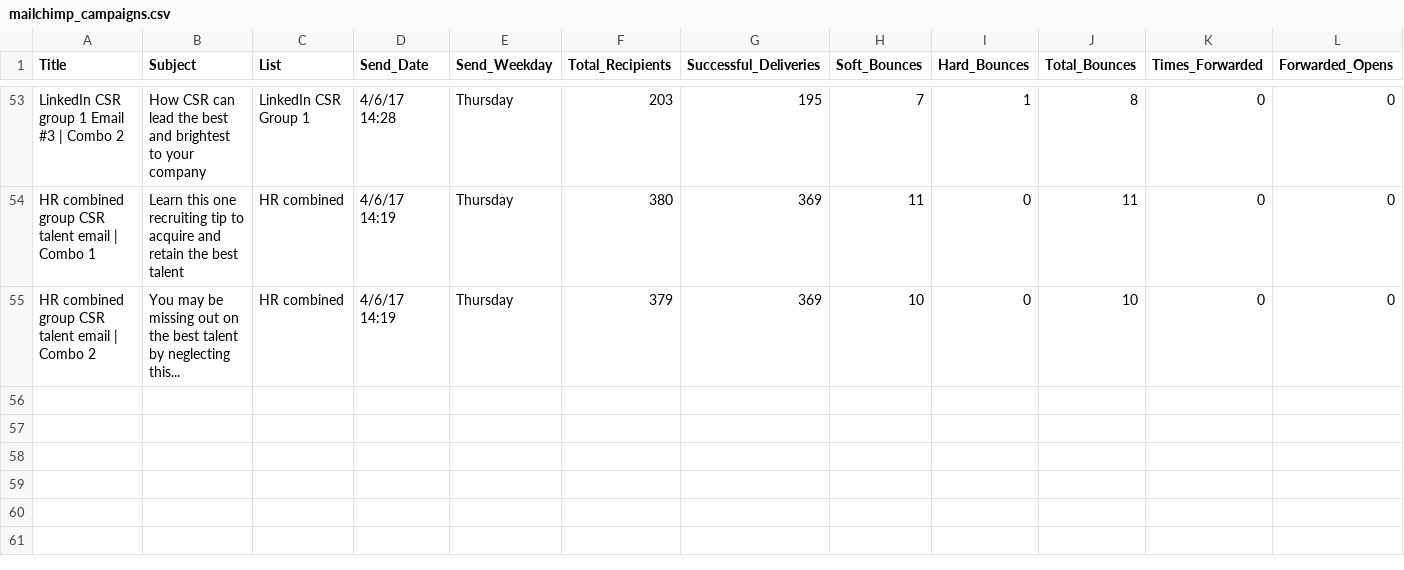
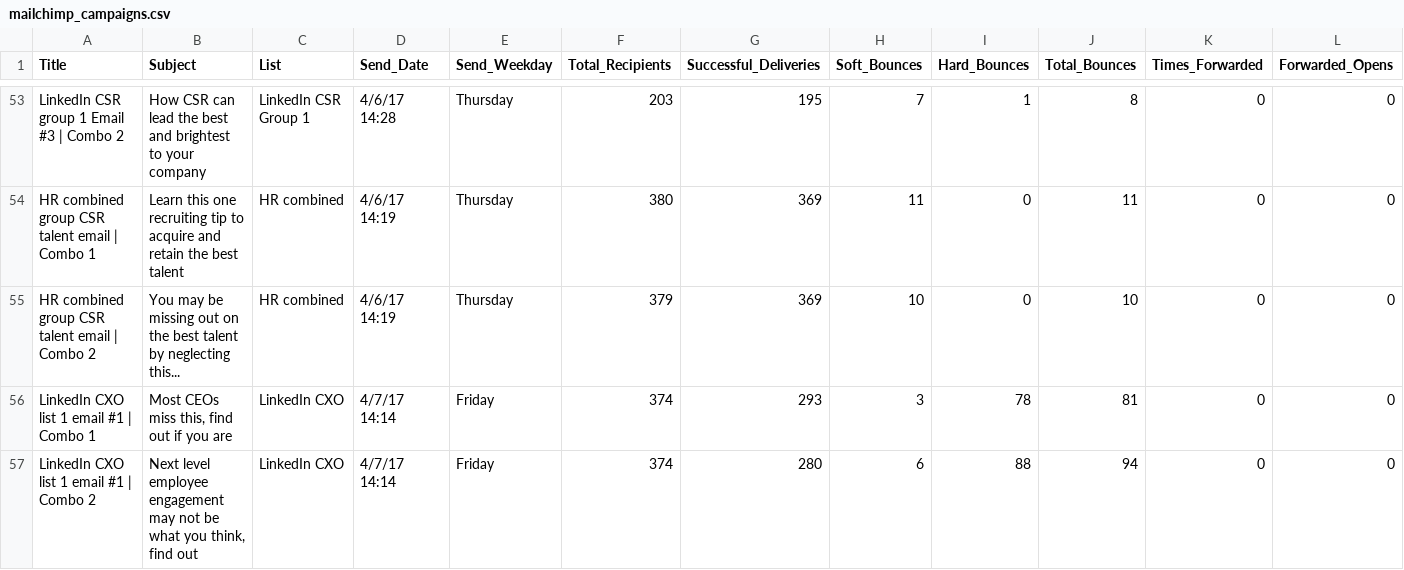
Before and after one commit to jamestthompson3/mailchimp_data, a CSV file: mailchimp_campaigns.csv, drawn as a sheet; only a part is shown, gaps mark what is left out; rows hold the shown columns only; the diff names each change by its address in the sheet, - before the commit and + after, or states it on an @@ line.

Commit message:
updated campaigns

```diff
--- a/mailchimp_campaigns.csv
+++ b/mailchimp_campaigns.csv
+row 56: LinkedIn CXO list 1 email #1 | Combo 1 | Most CEOs miss this, find out if you are | LinkedIn CXO | 4/7/17 14:14 | Friday | 374 | 293 | 3 | 78 | 81 | 0 | 0
+row 57: LinkedIn CXO list 1 email #1 | Combo 2 | Next level employee engagement may not be what you think, find out | LinkedIn CXO | 4/7/17 14:14 | Friday | 374 | 280 | 6 | 88 | 94 | 0 | 0
```
